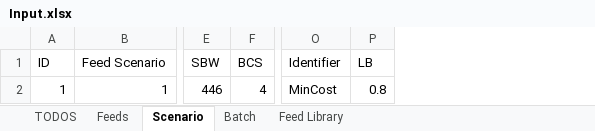
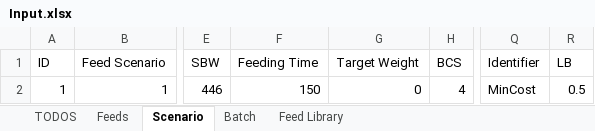
Before and after one commit to BlackNellore/NLPMD_Reduced-cost, an Excel workbook: Input.xlsx, sheet Scenario, drawn as a sheet; only a part is shown, gaps mark what is left out; values as stored, in another font and other column widths than the file's, no borders; charts and pictures and table styles not drawn; addresses are those after the commit; the diff names each change by its address in the sheet, - before the commit and + after, or states it on an @@ line.

Commit message:
Partial implementation of target weight

```diff
--- a/Input.xlsx (sheet Scenario)
+++ b/Input.xlsx (sheet Scenario)
+column F (Feeding Time), row 2: 150
+column G (Target Weight), row 2: 0
-R2 (LB): 0.8
+R2 (LB): 0.5
```
Also changed, not shown: charts or pictures, 6 other files.
